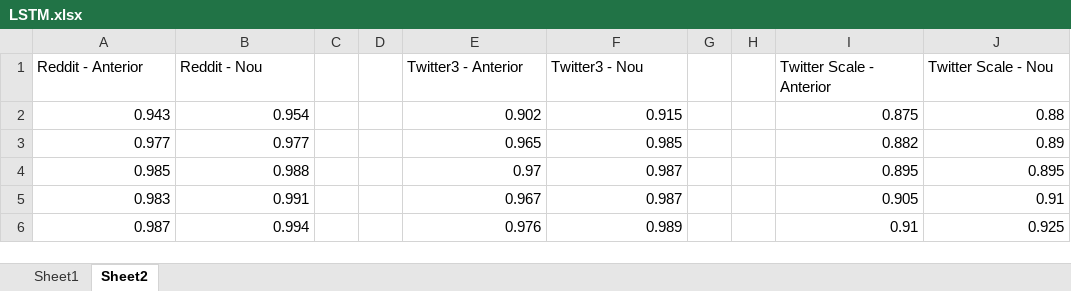
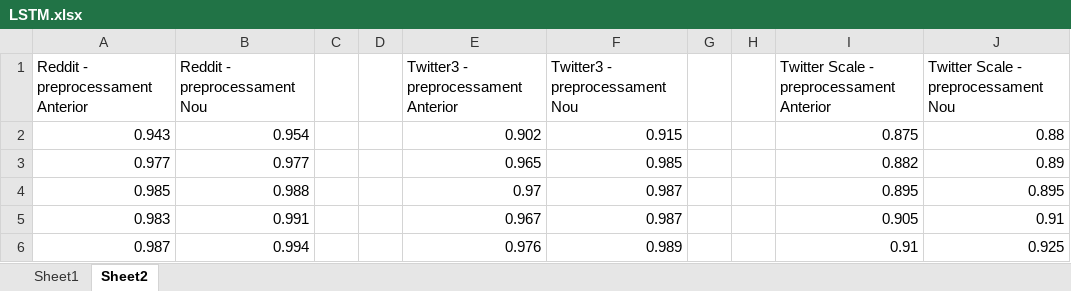
Before and after one commit to marti1999/TFG, an Excel workbook: informes/codi latex/img_from_word/excel/LSTM.xlsx, sheet Sheet2, drawn as a sheet; values as stored, in another font and other column widths than the file's, no borders; charts and pictures not drawn; removed rows and columns are numbered as before the commit, all else as after; the diff names each change by its address in the sheet, - before the commit and + after, or states it on an @@ line.

```diff
--- a/informes/codi latex/img_from_word/excel/LSTM.xlsx (sheet Sheet2)
+++ b/informes/codi latex/img_from_word/excel/LSTM.xlsx (sheet Sheet2)
-row 1: Reddit - Anterior | Reddit - Nou |  |  | Twitter3 - Anterior | Twitter3 - Nou |  |  | Twitter Scale - Anterior | Twitter Scale - Nou
+row 1: Reddit - preprocessament Anterior | Reddit - preprocessament Nou |  |  | Twitter3 - preprocessament Anterior | Twitter3 - preprocessament Nou |  |  | Twitter Scale - preprocessament Anterior | Twitter Scale - preprocessament Nou
```
Also changed, not shown: charts or pictures, 5 other files.
